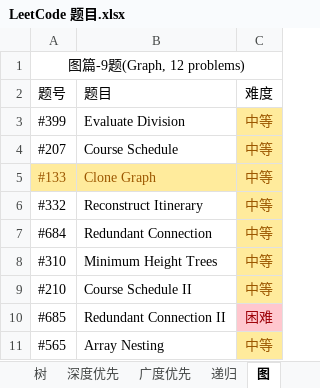
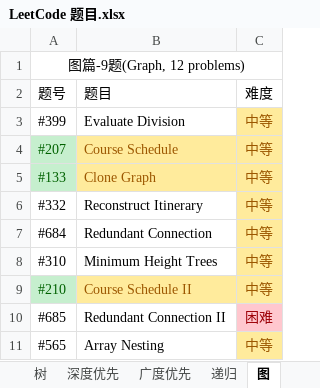
Before and after one commit to unwindfly/LeetCode, an Excel workbook: LeetCode 题目.xlsx, sheet 图, drawn as a sheet; values as stored, in another font and other column widths than the file's, no borders; charts and pictures not drawn; the diff names each change by its address in the sheet, - before the commit and + after, or states it on an @@ line.

```diff
--- a/LeetCode 题目.xlsx (sheet 图)
+++ b/LeetCode 题目.xlsx (sheet 图)
@@ A4 fill: none → #C6EFCE, text colour: black → #006100 @@
@@ B4 fill: none → #FFEB9C, text colour: black → #9C5700 @@
@@ A5 fill: #FFEB9C → #C6EFCE, text colour: #9C5700 → #006100 @@
@@ A9 fill: none → #C6EFCE, text colour: black → #006100 @@
@@ B9 fill: none → #FFEB9C, text colour: black → #9C5700 @@
```
Also changed, not shown: sheet 深度优先, sheet 广度优先, sheet LeetCode 题目, charts or pictures, 3 other files.
